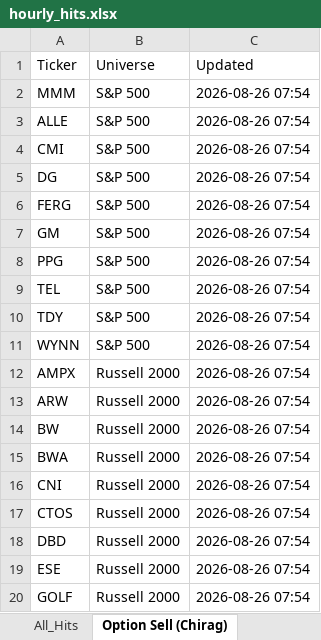
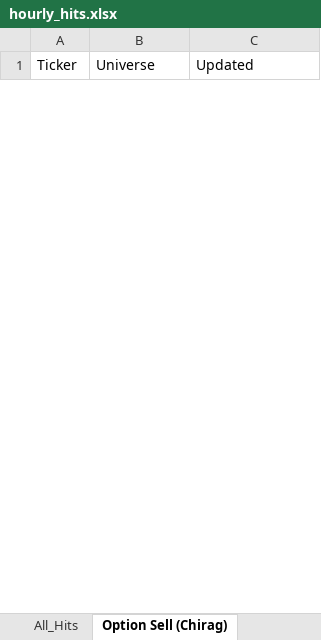
Before and after one commit to guddu1221/stock-scanner, an Excel workbook: public/data/hourly_hits.xlsx, sheet Option Sell (Chirag), drawn as a sheet; only a part is shown; values as stored, in another font and other column widths than the file's, no borders; removed rows and columns are numbered as before the commit, all else as after; the diff covers the shown part only; the diff names each change by its address in the sheet, - before the commit and + after, or states it on an @@ line.

```diff
--- a/public/data/hourly_hits.xlsx (sheet Option Sell (Chirag))
+++ b/public/data/hourly_hits.xlsx (sheet Option Sell (Chirag))
-row 2: MMM | S&P 500 | 2026-08-26 07:54
-row 3: ALLE | S&P 500 | 2026-08-26 07:54
-row 4: CMI | S&P 500 | 2026-08-26 07:54
-row 5: DG | S&P 500 | 2026-08-26 07:54
-row 6: FERG | S&P 500 | 2026-08-26 07:54
-row 7: GM | S&P 500 | 2026-08-26 07:54
-row 8: PPG | S&P 500 | 2026-08-26 07:54
-row 9: TEL | S&P 500 | 2026-08-26 07:54
-row 10: TDY | S&P 500 | 2026-08-26 07:54
-row 11: WYNN | S&P 500 | 2026-08-26 07:54
-row 12: AMPX | Russell 2000 | 2026-08-26 07:54
-row 13: ARW | Russell 2000 | 2026-08-26 07:54
-row 14: BW | Russell 2000 | 2026-08-26 07:54
-row 15: BWA | Russell 2000 | 2026-08-26 07:54
-row 16: CNI | Russell 2000 | 2026-08-26 07:54
-row 17: CTOS | Russell 2000 | 2026-08-26 07:54
-row 18: DBD | Russell 2000 | 2026-08-26 07:54
-row 19: ESE | Russell 2000 | 2026-08-26 07:54
-row 20: GOLF | Russell 2000 | 2026-08-26 07:54
```
Also changed, not shown: 3 added rows and 17 removed rows elsewhere in this sheet, sheet All_Hits, sheet Rathod Bullish, sheet BullBhai Bullish Momentum, sheet Momentum Scan, sheet Dual BB 15min Bearish, sheet Dual BB 15min Bullish, 4 more sheets, 2 other files.
